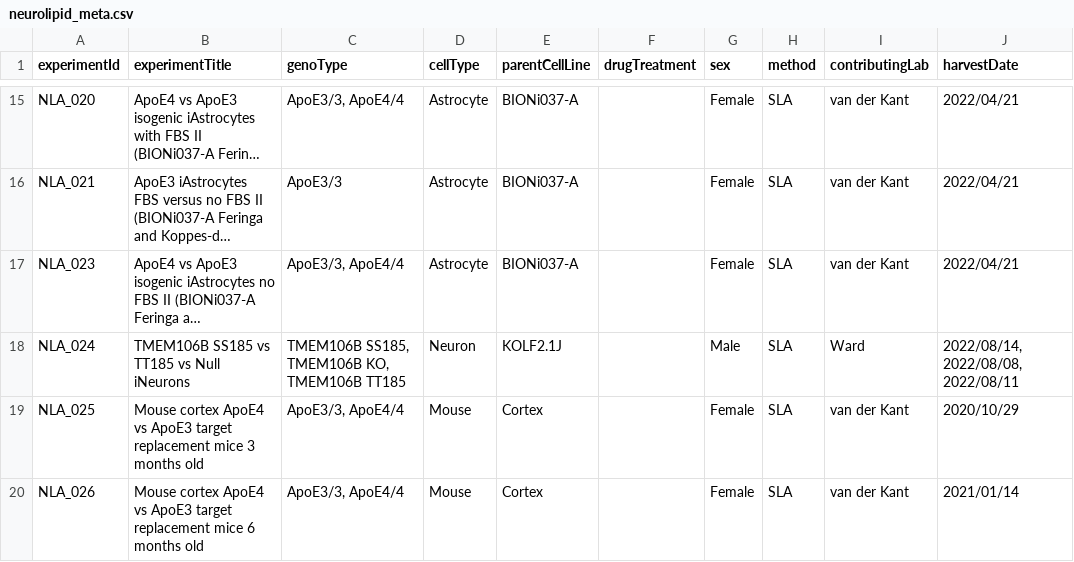
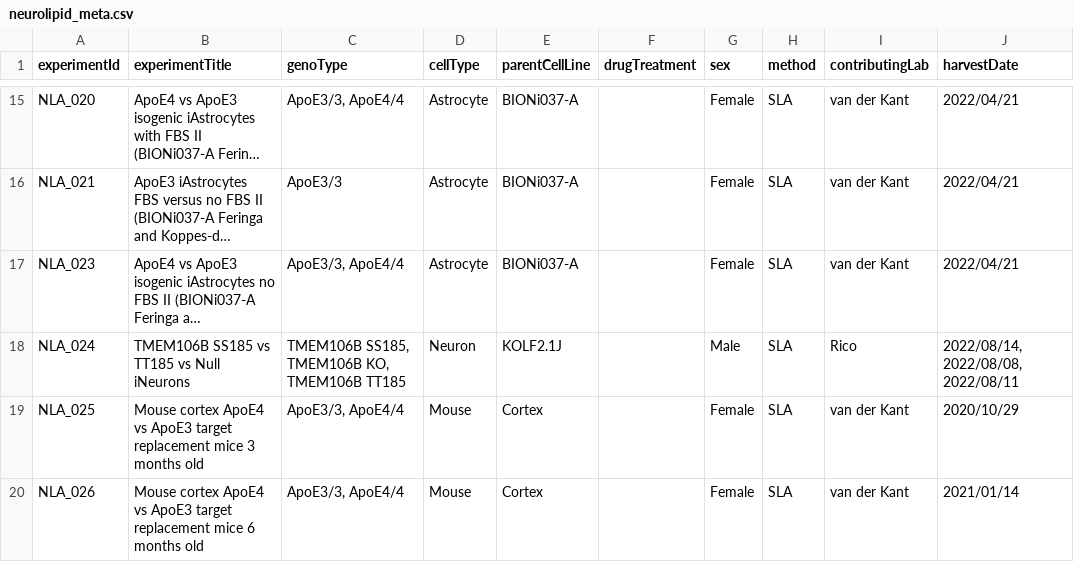
Before and after one commit to CPM-Metabolomics-Lipidomics/neurolipidatlas, a CSV file: neurolipid_meta.csv, drawn as a sheet; only a part is shown, gaps mark what is left out; long unchanged cells end in …; the diff names each change by its address in the sheet, - before the commit and + after, or states it on an @@ line.

Commit message:
test2

```diff
--- a/neurolipid_meta.csv
+++ b/neurolipid_meta.csv
-I18 (contributingLab): Ward
+I18 (contributingLab): Rico
```
